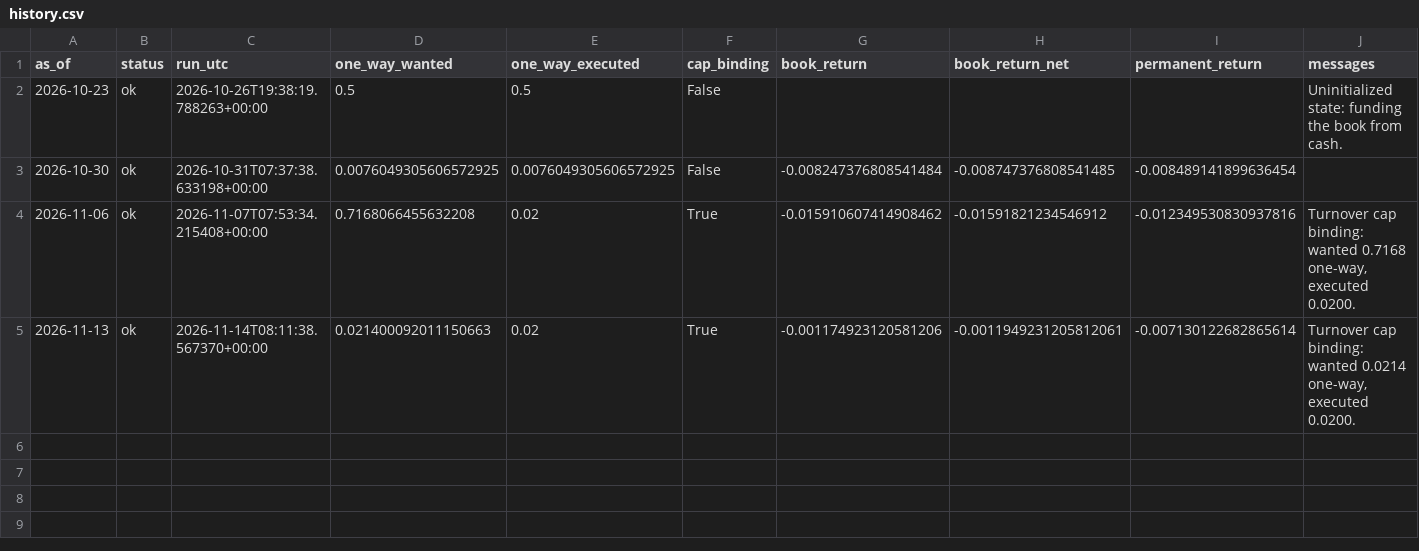
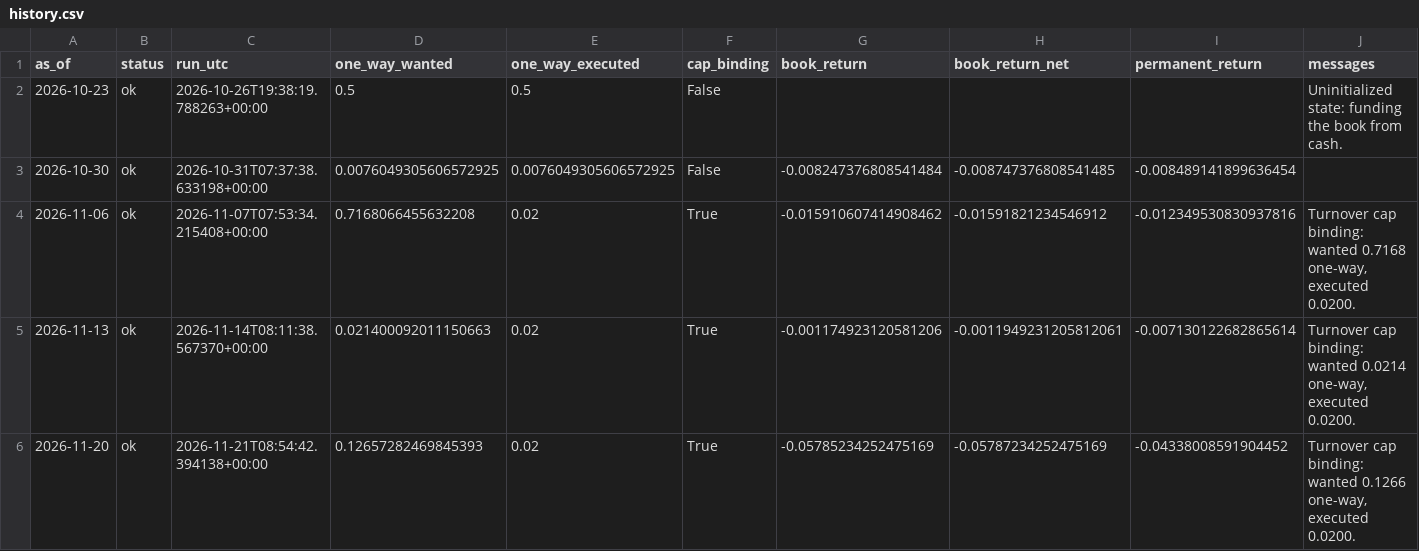
Before and after one commit to sachahuberty/atlas-strategy, a CSV file: live/history.csv, drawn as a sheet.

Commit message:
live: allocation for latest (ok)

```diff
--- a/live/history.csv
+++ b/live/history.csv
@@ -5 +5,2 @@ as_of,status,run_utc,one_way_wanted,one_way_executed,cap_binding,book_return,boo
 2026-11-13,ok,2026-11-14T08:11:38.567370+00:00,0.021400092011150663,0.02,True,-0.001174923120581206,-0.0011949231205812061,-0.007130122682865614,"Turnover cap binding: wanted 0.0214 one-way, executed 0.0200."
+2026-11-20,ok,2026-11-21T08:54:42.394138+00:00,0.12657282469845393,0.02,True,-0.05785234252475169,-0.05787234252475169,-0.04338008591904452,"Turnover cap binding: wanted 0.1266 one-way, executed 0.0200."
```
Also changed, not shown: 5 other files.
